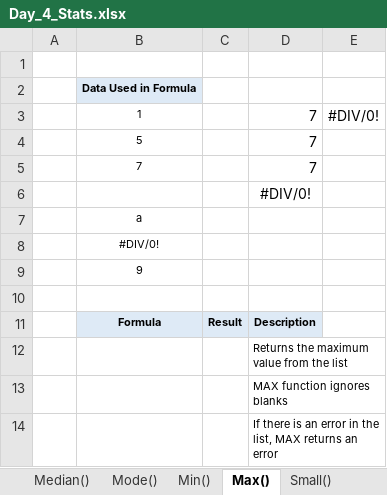
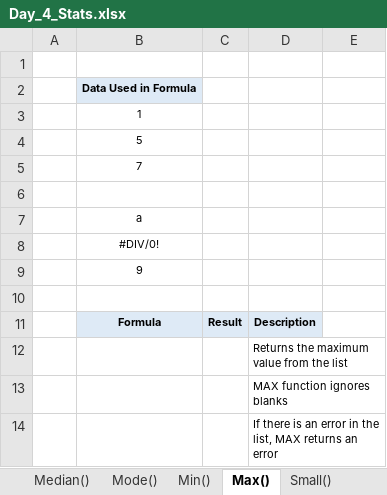
Before and after one commit to starlordali4444/Acciojob-Excel, an Excel workbook: Batch/17/Day_4_Stats.xlsx, sheet Max(), drawn as a sheet; values as stored, in another font and other column widths than the file's, no borders; charts and pictures not drawn; removed rows and columns are numbered as before the commit, all else as after; the diff names each change by its address in the sheet, - before the commit and + after, or states it on an @@ line.

```diff
--- a/Batch/17/Day_4_Stats.xlsx (sheet Max())
+++ b/Batch/17/Day_4_Stats.xlsx (sheet Max())
-row 3:  | 1 |  | 7 | #DIV/0!
-row 4:  | 5 |  | 7
-row 5:  | 7 |  | 7
+row 3:  | 1
+row 4:  | 5
+row 5:  | 7
-D6: #DIV/0!
+D6: (empty)
```
Also changed, not shown: sheet Rank(), sheet Small(), sheet Mode(), charts or pictures, Batch/17/Day_4_Logical.xlsx, 1 other file.
